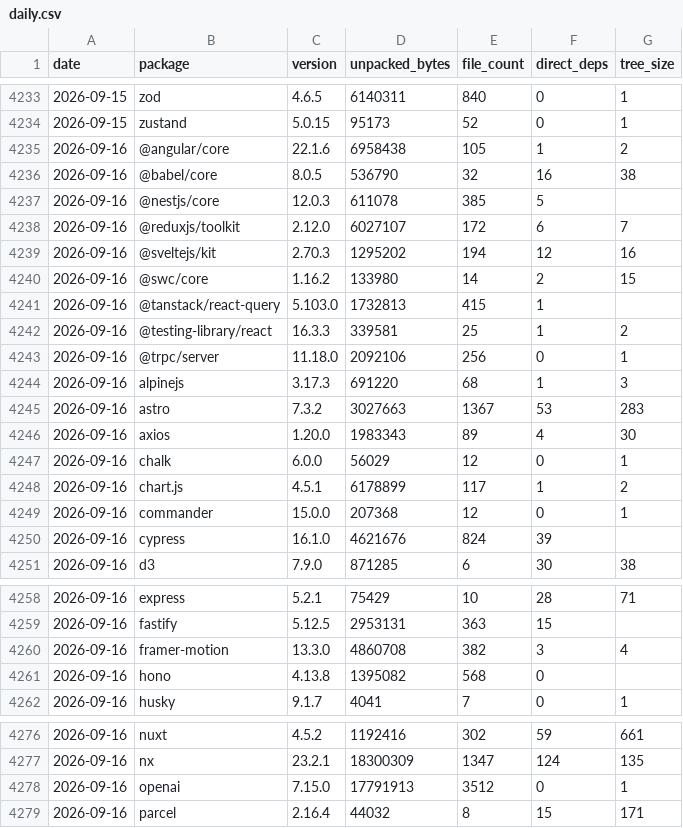
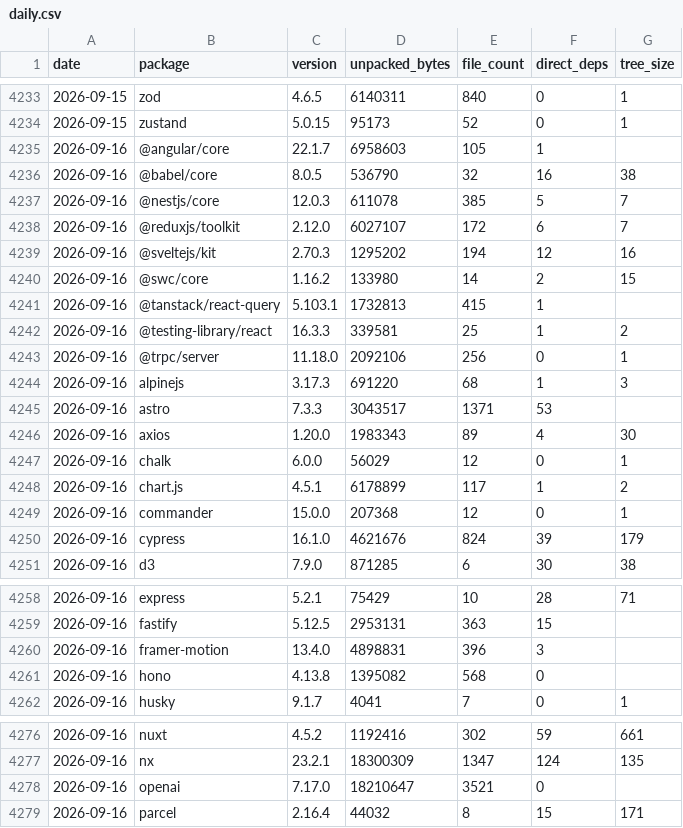
Before and after one commit to shwetankg07/great-consolidation, a CSV file: data/daily.csv, drawn as a sheet; only a part is shown, gaps mark what is left out; the diff covers the shown part only.

```diff
--- a/data/daily.csv
+++ b/data/daily.csv
@@ -4234,5 +4234,5 @@ date,package,version,unpacked_bytes,file_count,direct_deps,tree_size
 2026-09-15,zustand,5.0.15,95173,52,0,1
-2026-09-16,@angular/core,22.1.6,6958438,105,1,2
+2026-09-16,@angular/core,22.1.7,6958603,105,1,
 2026-09-16,@babel/core,8.0.5,536790,32,16,38
-2026-09-16,@nestjs/core,12.0.3,611078,385,5,
+2026-09-16,@nestjs/core,12.0.3,611078,385,5,7
 2026-09-16,@reduxjs/toolkit,2.12.0,6027107,172,6,7
@@ -4240,3 +4240,3 @@ date,package,version,unpacked_bytes,file_count,direct_deps,tree_size
 2026-09-16,@swc/core,1.16.2,133980,14,2,15
-2026-09-16,@tanstack/react-query,5.103.0,1732813,415,1,
+2026-09-16,@tanstack/react-query,5.103.1,1732813,415,1,
 2026-09-16,@testing-library/react,16.3.3,339581,25,1,2
@@ -4244,3 +4244,3 @@ date,package,version,unpacked_bytes,file_count,direct_deps,tree_size
 2026-09-16,alpinejs,3.17.3,691220,68,1,3
-2026-09-16,astro,7.3.2,3027663,1367,53,283
+2026-09-16,astro,7.3.3,3043517,1371,53,
 2026-09-16,axios,1.20.0,1983343,89,4,30
@@ -4249,3 +4249,3 @@ date,package,version,unpacked_bytes,file_count,direct_deps,tree_size
 2026-09-16,commander,15.0.0,207368,12,0,1
-2026-09-16,cypress,16.1.0,4621676,824,39,
+2026-09-16,cypress,16.1.0,4621676,824,39,179
 2026-09-16,d3,7.9.0,871285,6,30,38
@@ -4259,3 +4259,3 @@ date,package,version,unpacked_bytes,file_count,direct_deps,tree_size
 2026-09-16,fastify,5.12.5,2953131,363,15,
-2026-09-16,framer-motion,13.3.0,4860708,382,3,4
+2026-09-16,framer-motion,13.4.0,4898831,396,3,
 2026-09-16,hono,4.13.8,1395082,568,0,
@@ -4277,3 +4277,3 @@ date,package,version,unpacked_bytes,file_count,direct_deps,tree_size
 2026-09-16,nx,23.2.1,18300309,1347,124,135
-2026-09-16,openai,7.15.0,17791913,3512,0,1
+2026-09-16,openai,7.17.0,18210647,3521,0,
 2026-09-16,parcel,2.16.4,44032,8,15,171
```
Also changed, not shown: 2 edited cells elsewhere in this file, data/releases.csv, 1 other file.
